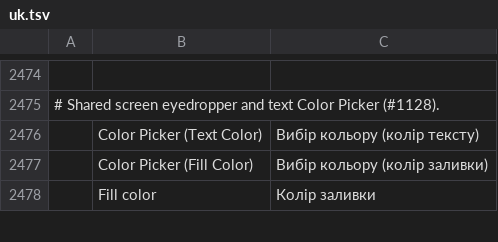
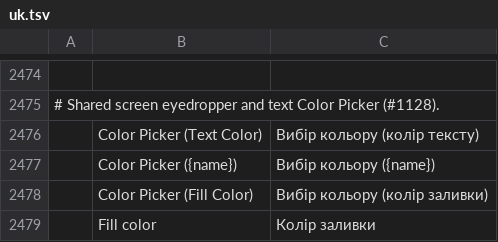
Before and after one commit to ChoqueCastroLD/capishot, a TSV file: crates/ui-egui/src/i18n/uk.tsv, drawn as a sheet; only a part is shown, gaps mark what is left out; the diff names each change by its address in the sheet, - before the commit and + after, or states it on an @@ line.

```diff
--- a/crates/ui-egui/src/i18n/uk.tsv
+++ b/crates/ui-egui/src/i18n/uk.tsv
+row 2477:  | Color Picker ({name}) | Вибір кольору ({name})
```
Also changed, not shown: crates/ui-egui/src/i18n/el.tsv, crates/ui-egui/src/i18n/es.tsv, 20 other files.
